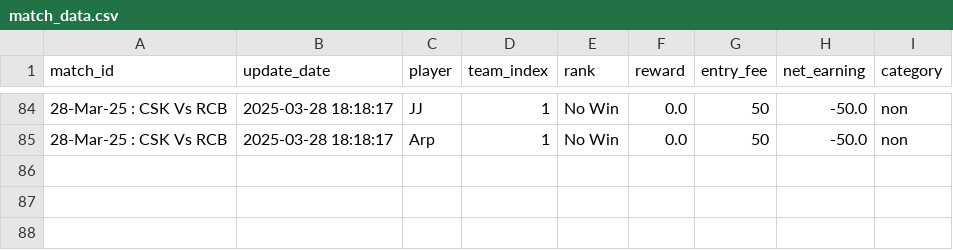
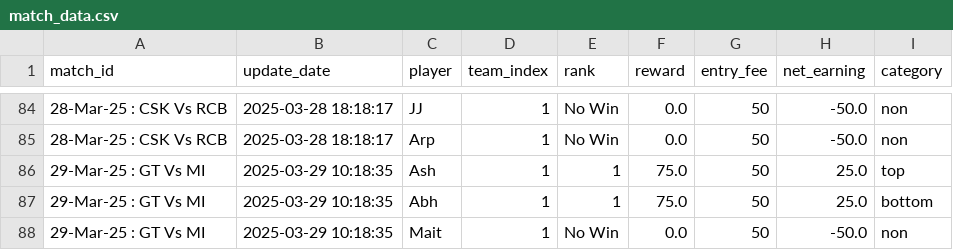
Before and after one commit to aanand862/dream11-Calc, a CSV file: match_data.csv, drawn as a sheet; only a part is shown, gaps mark what is left out.

Commit message:
Automated Update CSV file with new data

```diff
--- a/match_data.csv
+++ b/match_data.csv
@@ -85 +85,4 @@ match_id,update_date,player,team_index,rank,reward,entry_fee,net_earning,categor
 28-Mar-25 : CSK Vs RCB,2025-03-28 18:18:17,Arp,1,No Win,0.0,50,-50.0,non
+29-Mar-25 : GT Vs MI,2025-03-29 10:18:35,Ash,1,1,75.0,50,25.0,top
+29-Mar-25 : GT Vs MI,2025-03-29 10:18:35,Abh,1,1,75.0,50,25.0,bottom
+29-Mar-25 : GT Vs MI,2025-03-29 10:18:35,Mait,1,No Win,0.0,50,-50.0,non
```
